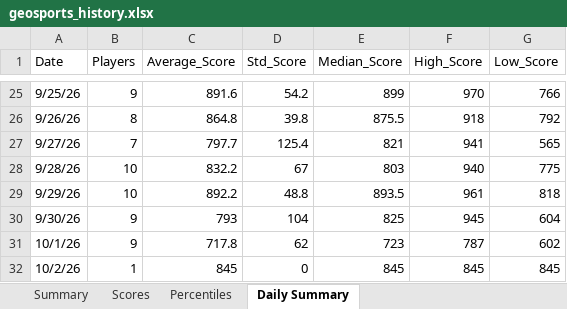
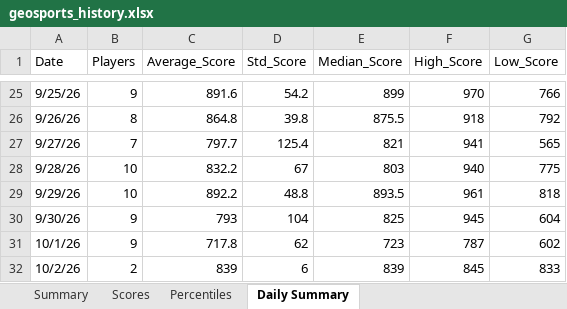
Before and after one commit to thenehan2442/geosport, an Excel workbook: geosports_history.xlsx, sheet Daily Summary, drawn as a sheet; only a part is shown, gaps mark what is left out; values as stored, in another font and other column widths than the file's, no borders; the diff names each change by its address in the sheet, - before the commit and + after, or states it on an @@ line.

```diff
--- a/geosports_history.xlsx (sheet Daily Summary)
+++ b/geosports_history.xlsx (sheet Daily Summary)
-B32 (Players): 1
+B32 (Players): 2
-C32 (Average_Score): 845
+C32 (Average_Score): 839
-D32 (Std_Score): 0
+D32 (Std_Score): 6
-E32 (Median_Score): 845
+E32 (Median_Score): 839
-G32 (Low_Score): 845
+G32 (Low_Score): 833
```
Also changed, not shown: sheet Summary, sheet Percentiles, sheet Scores.
